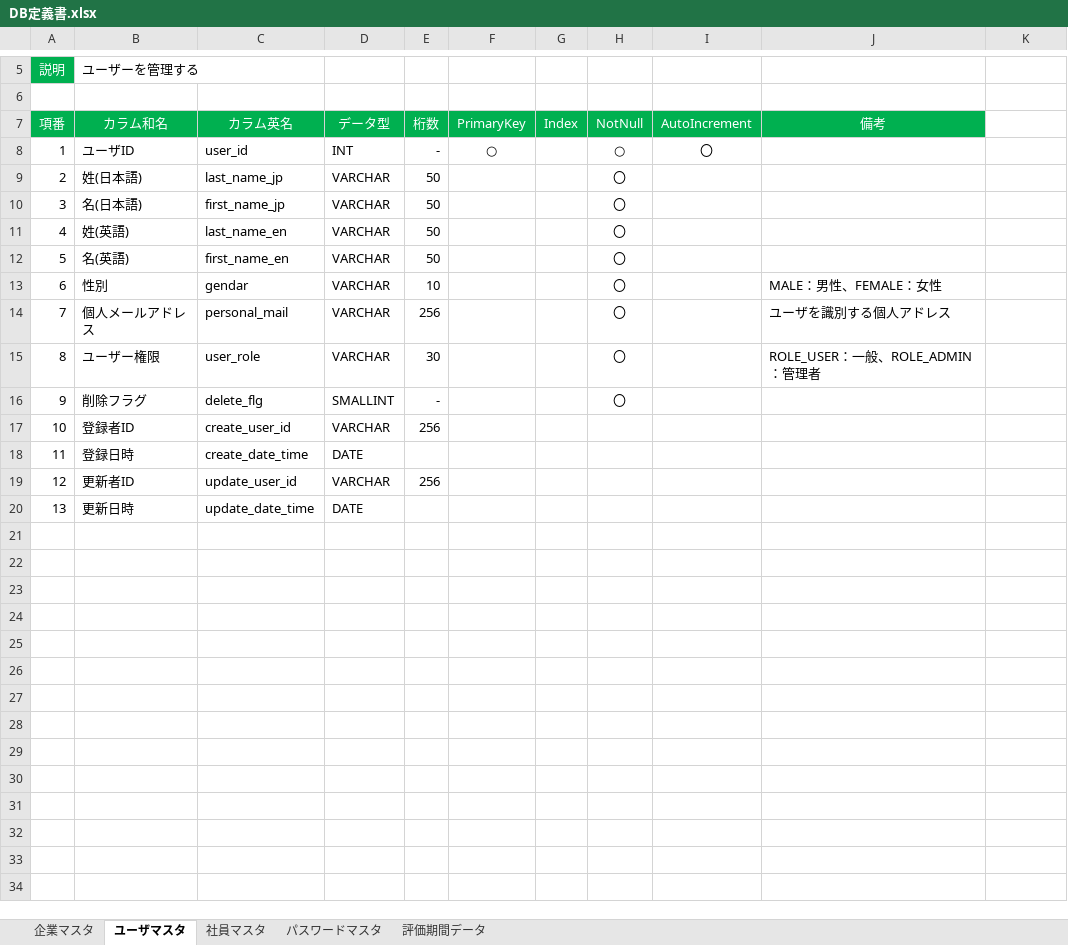
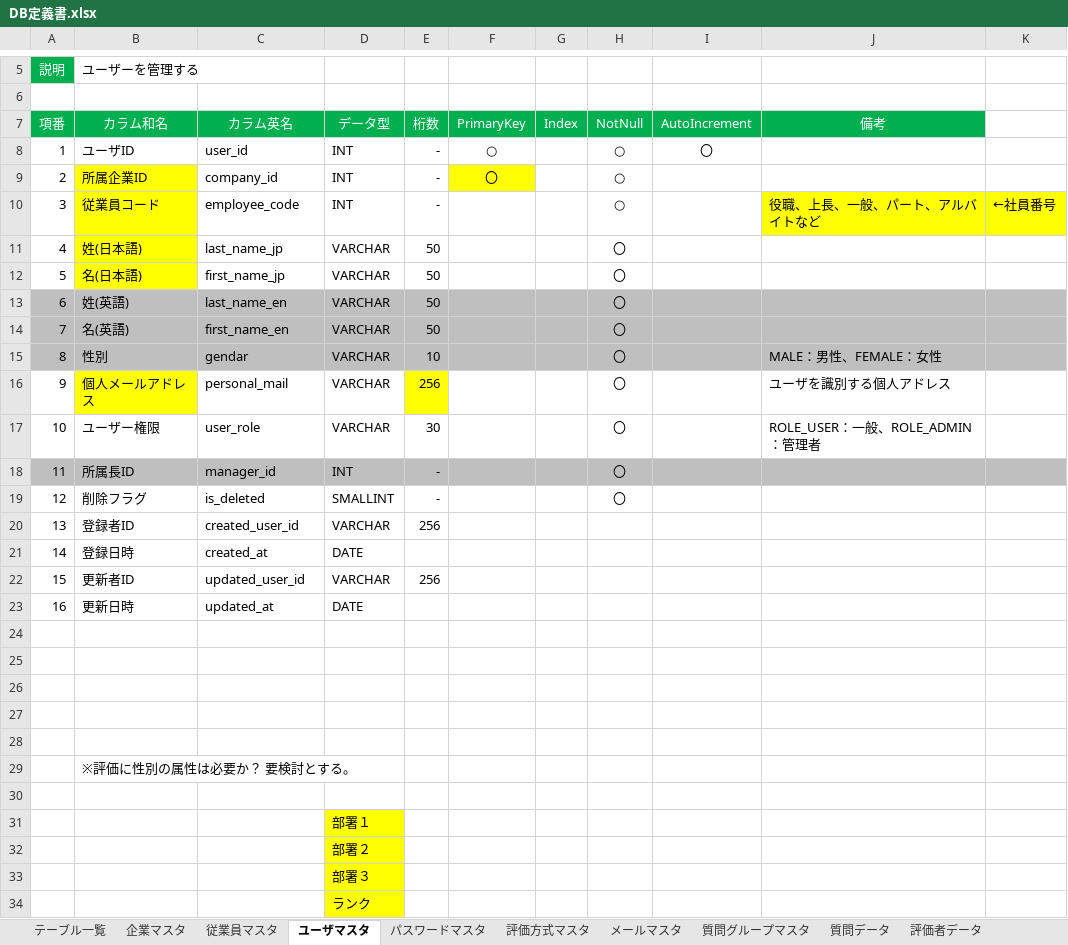
Before and after one commit to TetsujiFurukawa/Sanrokumaru, an Excel workbook: 01_document/DB定義書.xlsx, sheet ユーザマスタ, drawn as a sheet; only a part is shown, gaps mark what is left out; values as stored, in another font and other column widths than the file's, no borders; addresses are those after the commit; the diff covers the shown part only; the diff names each change by its address in the sheet, - before the commit and + after, or states it on an @@ line.

```diff
--- a/01_document/DB定義書.xlsx (sheet ユーザマスタ)
+++ b/01_document/DB定義書.xlsx (sheet ユーザマスタ)
-sheet tab: 社員マスタ
+sheet tab: 従業員マスタ
+sheet tab: テーブル一覧
+sheet tab: 評価方式マスタ
+sheet tab: メールマスタ
+sheet tab: 質問グループマスタ
+sheet tab: 質問データ
+sheet tab: 評価者データ
@@ sheet tab order changed: テーブル一覧 | 企業マスタ | 従業員マスタ | ユーザマスタ | パスワードマスタ | 評価方式マスタ | メールマスタ | 質問グループマスタ | 質問データ | 評価者データ @@
+row 9: 2 | 所属企業ID | company_id | INT | - | 〇 |  | ○
+row 10: 3 | 従業員コード | employee_code | INT | - |  |  | ○ |  | 役職、上長、一般、パート、アルバイトなど | ←社員番号
@@ column A (項番) renumbered between rows 11 and 23 @@
-B11:B12 fill: none
+B11:B12 fill: #FFFF00
-A13:K15 fill: none
+A13:K15 fill: #BFBFBF
-B16 fill: none
+B16 fill: #FFFF00
-E16 fill: none
+E16 fill: #FFFF00
+row 18: 11 | 所属長ID | manager_id | INT | - |  |  | 〇
-C19 (カラム英名): delete_flg
+C19 (カラム英名): is_deleted
-C20 (カラム英名): create_user_id
+C20 (カラム英名): created_user_id
-C21 (カラム英名): create_date_time
+C21 (カラム英名): created_at
-C22 (カラム英名): update_user_id
+C22 (カラム英名): updated_user_id
-C23 (カラム英名): update_date_time
+C23 (カラム英名): updated_at
+row 24: (empty)
+row 25: (empty)
+row 26: (empty)
+row 27: (empty)
+row 28: (empty)
+row 29:  | ※評価に性別の属性は必要か？ 要検討とする。
+row 30: (empty)
+row 31:  |  |  | 部署１
+row 32:  |  |  | 部署２
+row 33:  |  |  | 部署３
+row 34:  |  |  | ランク
```
Also changed, not shown: 1 edited cell elsewhere in this sheet, sheet 評価期間データ, sheet 従業員マスタ, sheet 企業マスタ, sheet パスワードマスタ, other sheet tabs, 01_document/画面定義書.xlsx.
